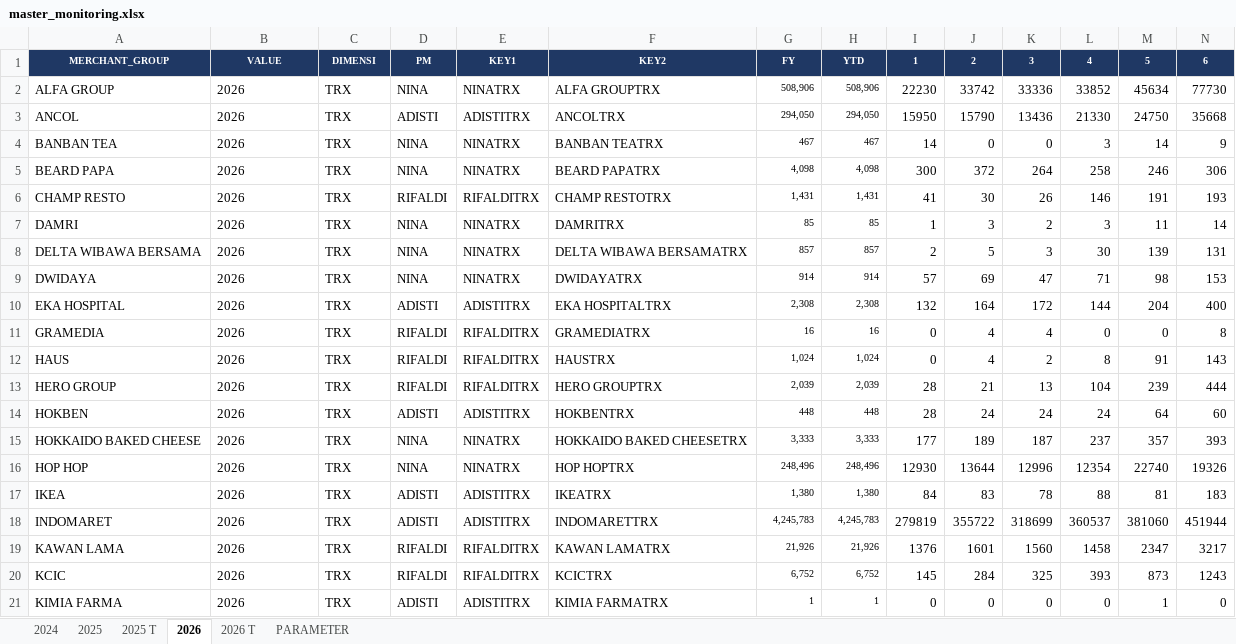
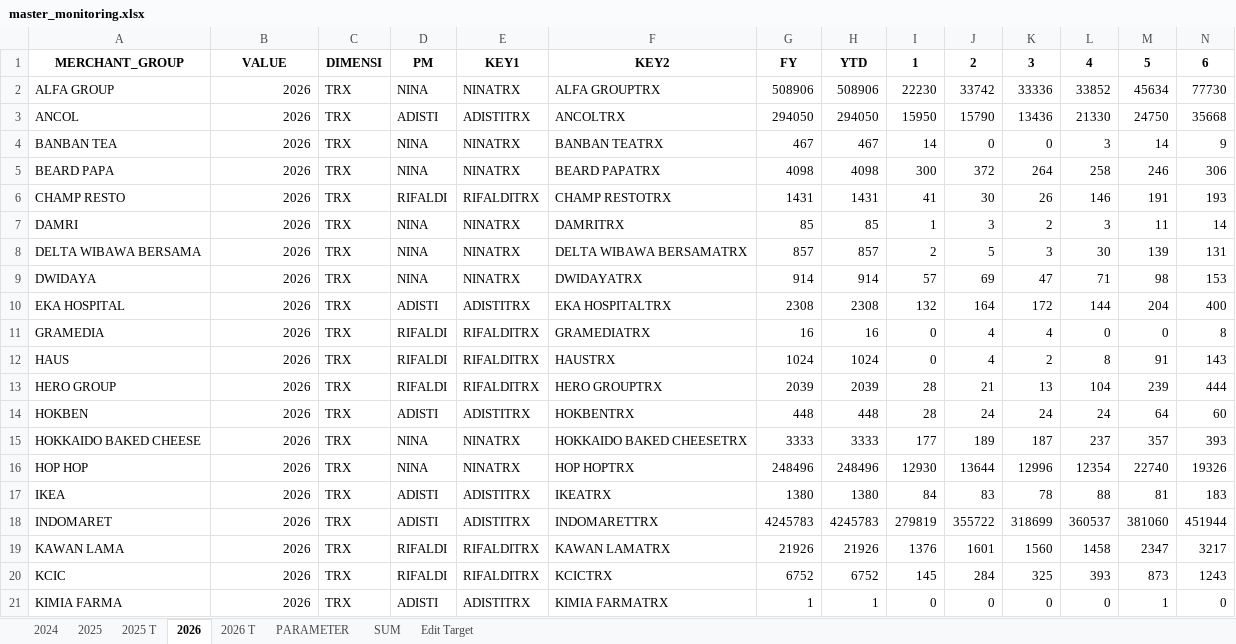
Before and after one commit to marvelkn/AnchorAutomationDashboard, an Excel workbook: Project/data/master/master_monitoring.xlsx, sheet 2026, drawn as a sheet; only a part is shown; values as stored, in another font and other column widths than the file's, no borders; the diff covers the shown part only; the diff names each change by its address in the sheet, - before the commit and + after, or states it on an @@ line.

```diff
--- a/Project/data/master/master_monitoring.xlsx (sheet 2026)
+++ b/Project/data/master/master_monitoring.xlsx (sheet 2026)
@@ sheet tab unhidden: SUM @@
@@ sheet tab unhidden: Edit Target @@
@@ A1:N1 text size: larger, fill: #1F3864 → none, text colour: #FFFFFF → black @@
-B2:B21 alignment: left
+B2:B21 alignment: right
-G2: 508,906
+G2: 508906
@@ G2:H21 text size: larger @@
-H2: 508,906
+H2: 508906
-G3: 294,050
+G3: 294050
-H3: 294,050
+H3: 294050
-G5: 4,098
+G5: 4098
-H5: 4,098
+H5: 4098
-G6: 1,431
+G6: 1431
-H6: 1,431
+H6: 1431
-G10: 2,308
+G10: 2308
-H10: 2,308
+H10: 2308
-G12: 1,024
+G12: 1024
-H12: 1,024
+H12: 1024
-G13: 2,039
+G13: 2039
-H13: 2,039
+H13: 2039
-G15: 3,333
+G15: 3333
-H15: 3,333
+H15: 3333
-G16: 248,496
+G16: 248496
-H16: 248,496
+H16: 248496
-G17: 1,380
+G17: 1380
-H17: 1,380
+H17: 1380
-G18: 4,245,783
+G18: 4245783
-H18: 4,245,783
+H18: 4245783
-G19: 21,926
+G19: 21926
-H19: 21,926
+H19: 21926
-G20: 6,752
+G20: 6752
-H20: 6,752
+H20: 6752
```
Also changed, not shown: 167 edited cells and cell formats elsewhere in this sheet, sheet 2025 T, sheet 2026 T, sheet 2025, sheet 2024, sheet PARAMETER, formulas that keep their value, Project/data/master/master_card_share.xlsx, 22 other files.
